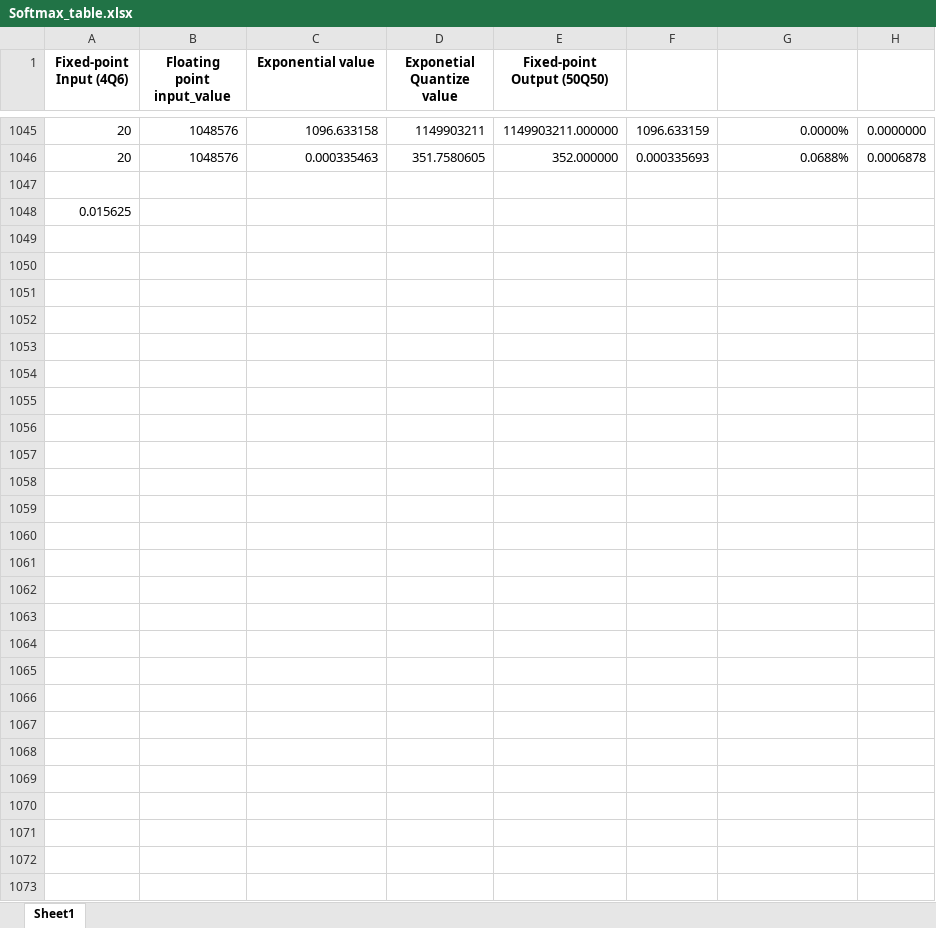
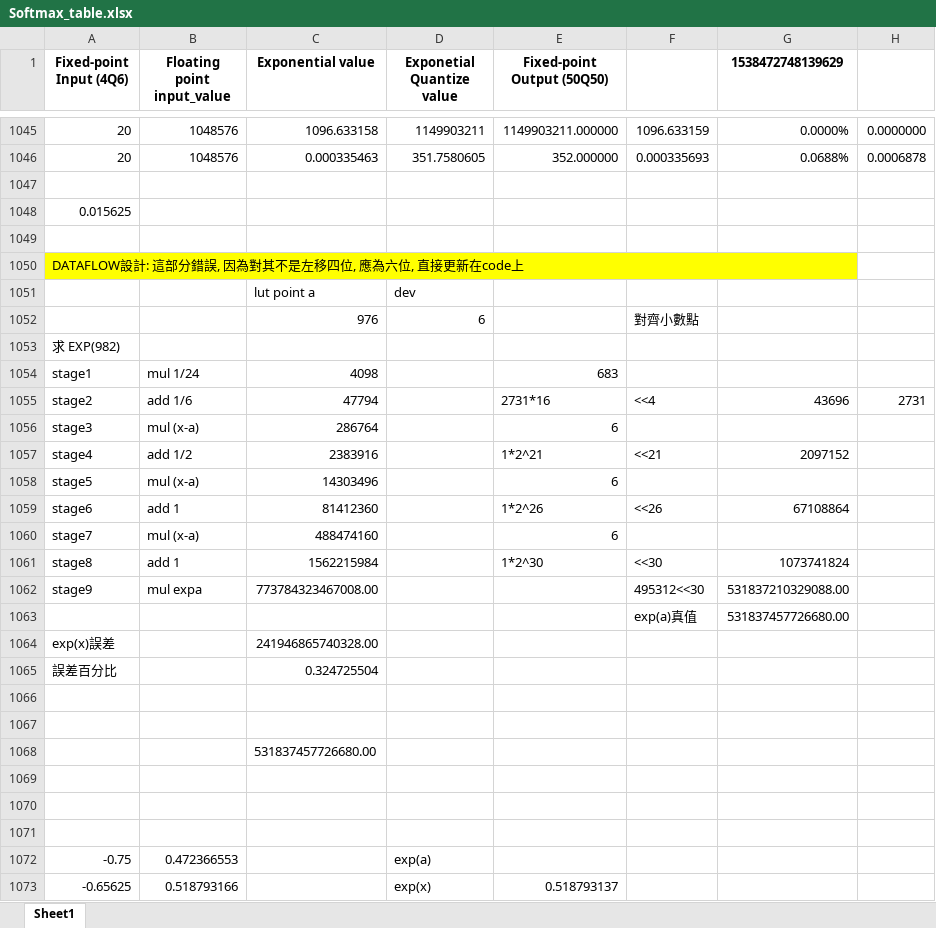
Before and after one commit to JJ-best/IC_Design_Laboratory, an Excel workbook: HW5/Softmax_table.xlsx, sheet Sheet1, drawn as a sheet; only a part is shown, gaps mark what is left out; values as stored, in another font and other column widths than the file's, no borders; the diff covers the shown part only; the diff names each change by its address in the sheet, - before the commit and + after, or states it on an @@ line.

```diff
--- a/HW5/Softmax_table.xlsx (sheet Sheet1)
+++ b/HW5/Softmax_table.xlsx (sheet Sheet1)
-G1: (empty)
+G1: 1538472748139629
+row 1049: (empty)
+row 1050: DATAFLOW設計: 這部分錯誤, 因為對其不是左移四位, 應為六位, 直接更新在code上
+row 1051:  |  | lut point a | dev
+row 1052:  |  | 976 | 6 |  | 對齊小數點
+row 1053: 求 EXP(982)
+row 1054: stage1 | mul 1/24 | 4098 |  | 683
+row 1055: stage2 | add 1/6 | 47794 |  | 2731*16 | <<4 | 43696 | 2731
+row 1056: stage3 | mul (x-a) | 286764 |  | 6
+row 1057: stage4 | add 1/2 | 2383916 |  | 1*2^21 | <<21 | 2097152
+row 1058: stage5 | mul (x-a) | 14303496 |  | 6
+row 1059: stage6 | add 1 | 81412360 |  | 1*2^26 | <<26 | 67108864
+row 1060: stage7 | mul (x-a) | 488474160 |  | 6
+row 1061: stage8 | add 1 | 1562215984 |  | 1*2^30 | <<30 | 1073741824
+row 1062: stage9 | mul expa | 773784323467008.00 |  |  | 495312<<30 | 531837210329088.00
+row 1063:  |  |  |  |  | exp(a)真值 | 531837457726680.00
+row 1064: exp(x)誤差 |  | 241946865740328.00
+row 1065: 誤差百分比 |  | 0.324725504
+row 1066: (empty)
+row 1067: (empty)
+row 1068:  |  | 531837457726680.00
+row 1069: (empty)
+row 1070: (empty)
+row 1071: (empty)
+row 1072: -0.75 | 0.472366553 |  | exp(a)
+row 1073: -0.65625 | 0.518793166 |  | exp(x) | 0.518793137
```
Also changed, not shown: 23 edited cells elsewhere in this sheet, 12 other files.
